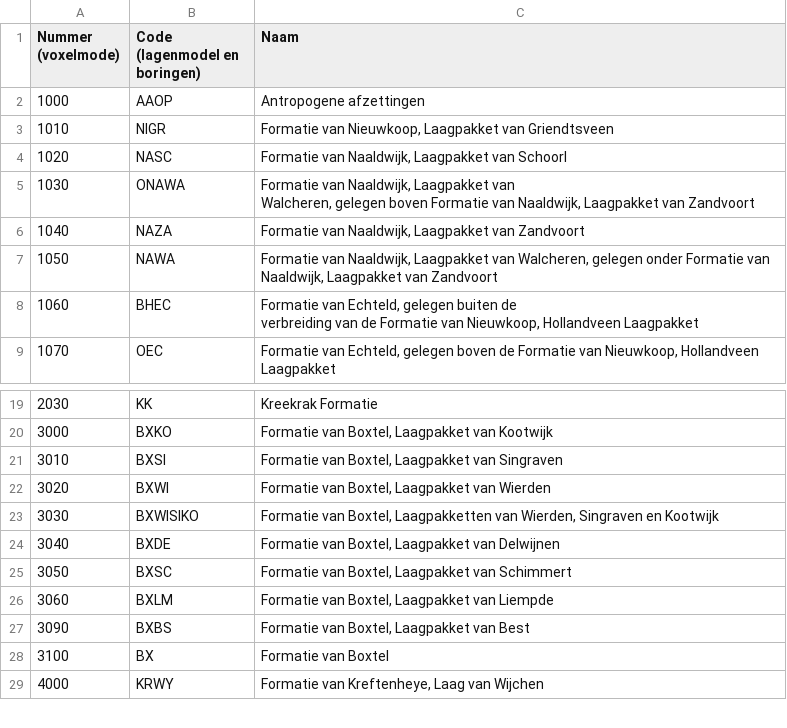
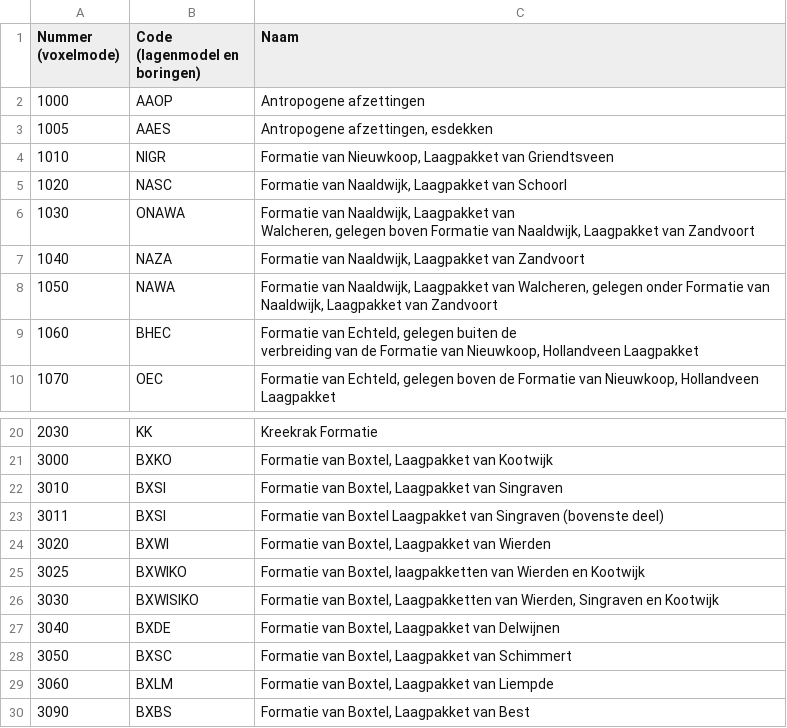
Before and after one commit to gwmod/nlmod, a CSV file: nlmod/data/geotop/geo_eenheden.csv, drawn as a sheet; only a part is shown, gaps mark what is left out; the shorter side is filled out with more unchanged rows; the diff names each change by its address in the sheet, - before the commit and + after, or states it on an @@ line.

Commit message:
Replace add_geotop_to_regis_hlc by add_geotop_to_regis_layers

```diff
--- a/nlmod/data/geotop/geo_eenheden.csv
+++ b/nlmod/data/geotop/geo_eenheden.csv
+row 3: 1005 | AAES | Antropogene afzettingen, esdekken
+row 23: 3011 | BXSI | Formatie van Boxtel Laagpakket van Singraven (bovenste deel)
+row 25: 3025 | BXWIKO | Formatie van Boxtel, laagpakketten van Wierden en Kootwijk
```
Also changed, not shown: 2 other files.
